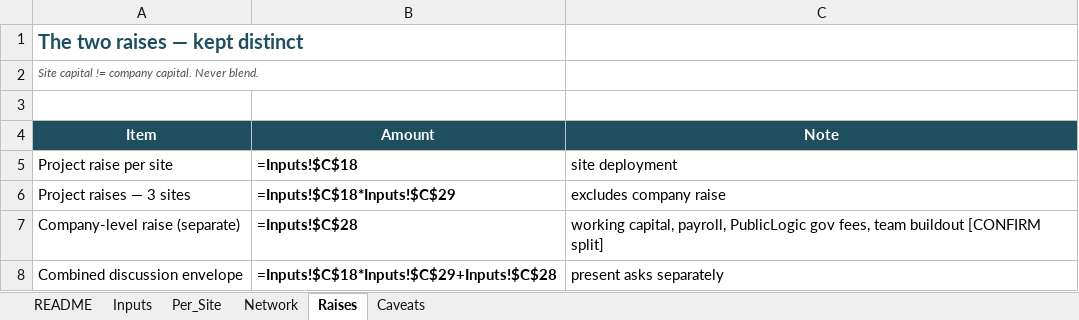
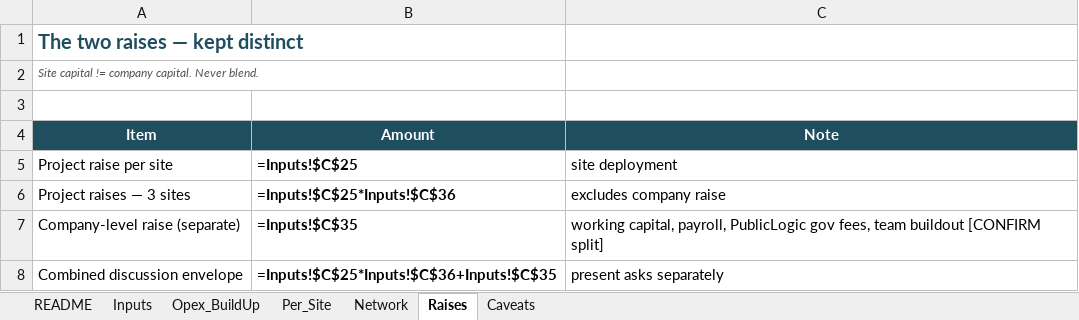
Before and after one commit to 97n8/puddlejumper, an Excel workbook: docs/business/MichiganLTC_Network_Financial_Model_FINAL.xlsx, sheet Raises, drawn as a sheet; values as stored, in another font and other column widths than the file's, no borders; formulas without a stored value are shown as written; the diff names each change by its address in the sheet, - before the commit and + after, or states it on an @@ line.

```diff
--- a/docs/business/MichiganLTC_Network_Financial_Model_FINAL.xlsx (sheet Raises)
+++ b/docs/business/MichiganLTC_Network_Financial_Model_FINAL.xlsx (sheet Raises)
+sheet tab: Opex_BuildUp
-B5 (Amount): =Inputs!$C$18
+B5 (Amount): =Inputs!$C$25
-B6 (Amount): =Inputs!$C$18*Inputs!$C$29
+B6 (Amount): =Inputs!$C$25*Inputs!$C$36
-B7 (Amount): =Inputs!$C$28
+B7 (Amount): =Inputs!$C$35
-B8 (Amount): =Inputs!$C$18*Inputs!$C$29+Inputs!$C$28
+B8 (Amount): =Inputs!$C$25*Inputs!$C$36+Inputs!$C$35
```
Also changed, not shown: sheet Inputs, sheet Per_Site, sheet Network, sheet Caveats, 1 other file.
